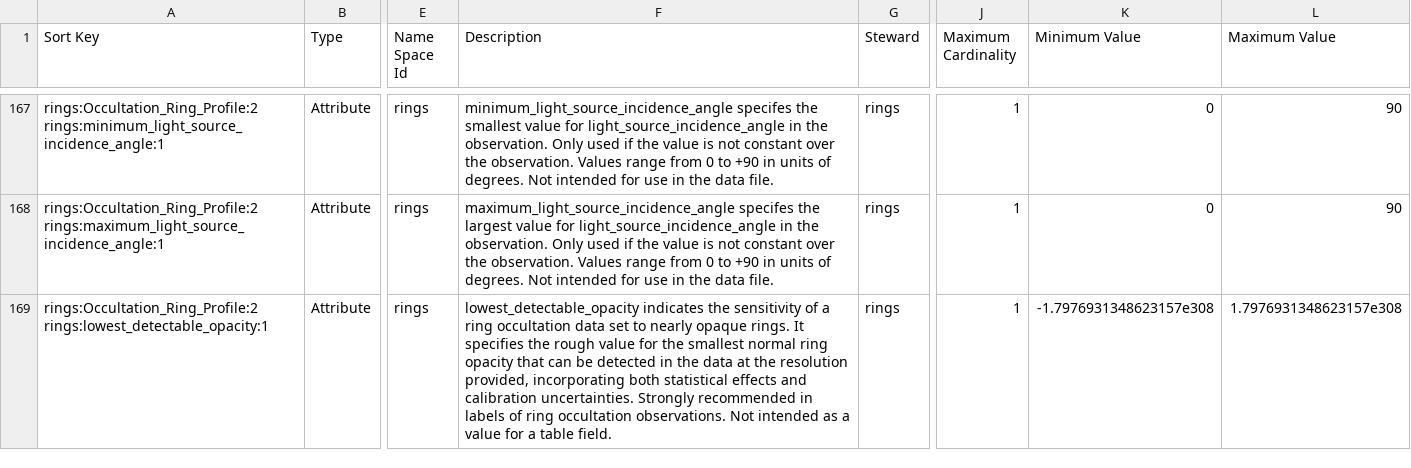
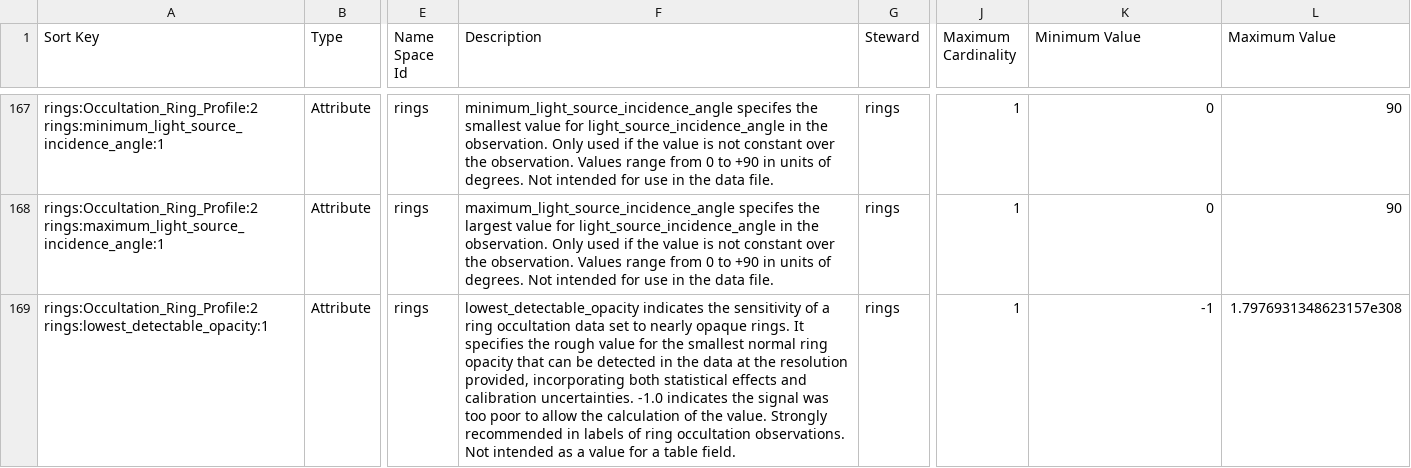
Before and after one commit to pds-data-dictionaries/ldd-rings, a CSV file: build/release/1.15.0.0/PDS4_RINGS_1F00_1A00.csv, drawn as a sheet; only a part is shown, gaps mark what is left out; the diff covers the shown part only; the diff names each change by its address in the sheet, - before the commit and + after, or states it on an @@ line.

```diff
--- a/build/release/1.15.0.0/PDS4_RINGS_1F00_1A00.csv
+++ b/build/release/1.15.0.0/PDS4_RINGS_1F00_1A00.csv
-F169 (Description): …calibration uncertainties. Strongly recommended…
+F169 (Description): …calibration uncertainties. -1.0 indicates the signal was too poor to allow the calculation of the value. Strongly recommended…
-K169 (Minimum Value): -1.7976931348623157e308
+K169 (Minimum Value): -1
```
Also changed, not shown: 11 edited cells elsewhere in this file, 12 other files.
